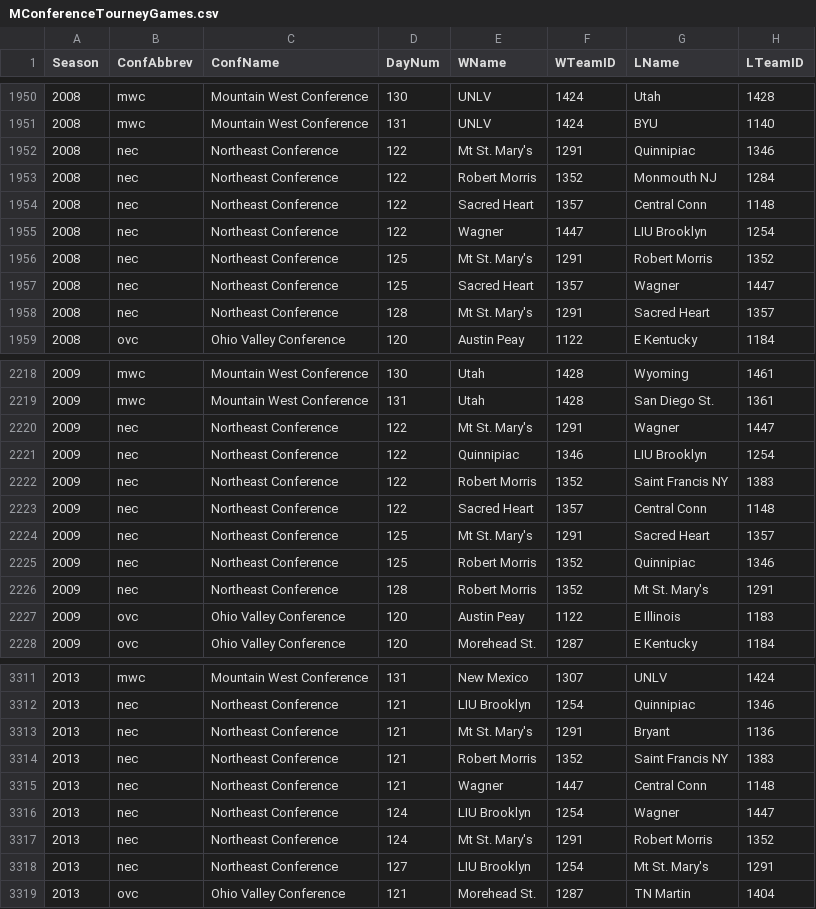
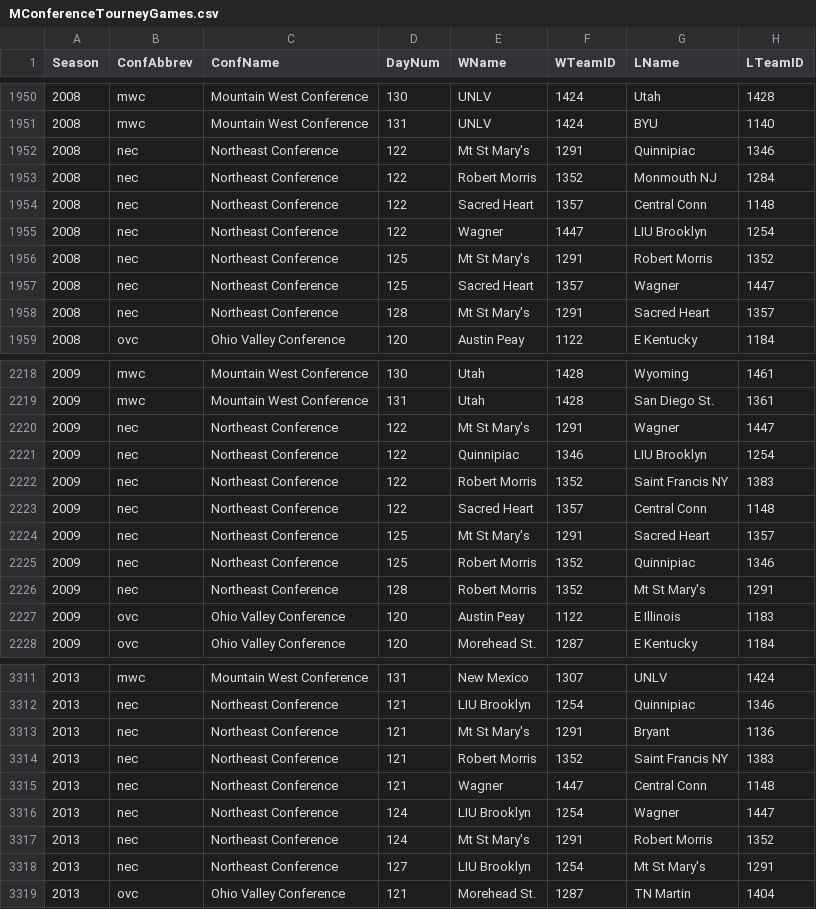
Before and after one commit to djtopshot13/MarchMadnessPredictor, a CSV file: MarchMadnessData/MConferenceTourneyGames.csv, drawn as a sheet; only a part is shown, gaps mark what is left out; the diff covers the shown part only.

Commit message:
Trying to make Mt St Mary's team work since it keeps getting assigned as nan for some reason:

```diff
--- a/MarchMadnessData/MConferenceTourneyGames.csv
+++ b/MarchMadnessData/MConferenceTourneyGames.csv
@@ -1951,3 +1951,3 @@ Season,ConfAbbrev,ConfName,DayNum,WName,WTeamID,LName,LTeamID
 2008,mwc,Mountain West Conference,131,UNLV,1424,BYU,1140
-2008,nec,Northeast Conference,122,Mt St. Mary's,1291,Quinnipiac,1346
+2008,nec,Northeast Conference,122,Mt St Mary's,1291,Quinnipiac,1346
 2008,nec,Northeast Conference,122,Robert Morris,1352,Monmouth NJ,1284
@@ -1955,5 +1955,5 @@ Season,ConfAbbrev,ConfName,DayNum,WName,WTeamID,LName,LTeamID
 2008,nec,Northeast Conference,122,Wagner,1447,LIU Brooklyn,1254
-2008,nec,Northeast Conference,125,Mt St. Mary's,1291,Robert Morris,1352
+2008,nec,Northeast Conference,125,Mt St Mary's,1291,Robert Morris,1352
 2008,nec,Northeast Conference,125,Sacred Heart,1357,Wagner,1447
-2008,nec,Northeast Conference,128,Mt St. Mary's,1291,Sacred Heart,1357
+2008,nec,Northeast Conference,128,Mt St Mary's,1291,Sacred Heart,1357
 2008,ovc,Ohio Valley Conference,120,Austin Peay,1122,E Kentucky,1184
@@ -2219,3 +2219,3 @@ Season,ConfAbbrev,ConfName,DayNum,WName,WTeamID,LName,LTeamID
 2009,mwc,Mountain West Conference,131,Utah,1428,San Diego St.,1361
-2009,nec,Northeast Conference,122,Mt St. Mary's,1291,Wagner,1447
+2009,nec,Northeast Conference,122,Mt St Mary's,1291,Wagner,1447
 2009,nec,Northeast Conference,122,Quinnipiac,1346,LIU Brooklyn,1254
@@ -2223,5 +2223,5 @@ Season,ConfAbbrev,ConfName,DayNum,WName,WTeamID,LName,LTeamID
 2009,nec,Northeast Conference,122,Sacred Heart,1357,Central Conn,1148
-2009,nec,Northeast Conference,125,Mt St. Mary's,1291,Sacred Heart,1357
+2009,nec,Northeast Conference,125,Mt St Mary's,1291,Sacred Heart,1357
 2009,nec,Northeast Conference,125,Robert Morris,1352,Quinnipiac,1346
-2009,nec,Northeast Conference,128,Robert Morris,1352,Mt St. Mary's,1291
+2009,nec,Northeast Conference,128,Robert Morris,1352,Mt St Mary's,1291
 2009,ovc,Ohio Valley Conference,120,Austin Peay,1122,E Illinois,1183
@@ -3312,3 +3312,3 @@ Season,ConfAbbrev,ConfName,DayNum,WName,WTeamID,LName,LTeamID
 2013,nec,Northeast Conference,121,LIU Brooklyn,1254,Quinnipiac,1346
-2013,nec,Northeast Conference,121,Mt St. Mary's,1291,Bryant,1136
+2013,nec,Northeast Conference,121,Mt St Mary's,1291,Bryant,1136
 2013,nec,Northeast Conference,121,Robert Morris,1352,Saint Francis NY,1383
@@ -3316,4 +3316,4 @@ Season,ConfAbbrev,ConfName,DayNum,WName,WTeamID,LName,LTeamID
 2013,nec,Northeast Conference,124,LIU Brooklyn,1254,Wagner,1447
-2013,nec,Northeast Conference,124,Mt St. Mary's,1291,Robert Morris,1352
-2013,nec,Northeast Conference,127,LIU Brooklyn,1254,Mt St. Mary's,1291
+2013,nec,Northeast Conference,124,Mt St Mary's,1291,Robert Morris,1352
+2013,nec,Northeast Conference,127,LIU Brooklyn,1254,Mt St Mary's,1291
 2013,ovc,Ohio Valley Conference,121,Morehead St.,1287,TN Martin,1404
```
Also changed, not shown: 28 edited cells elsewhere in this file, MarchMadnessData/MNCAATourneyCompactResults.csv, MarchMadnessData/MTeamCoaches.csv.
